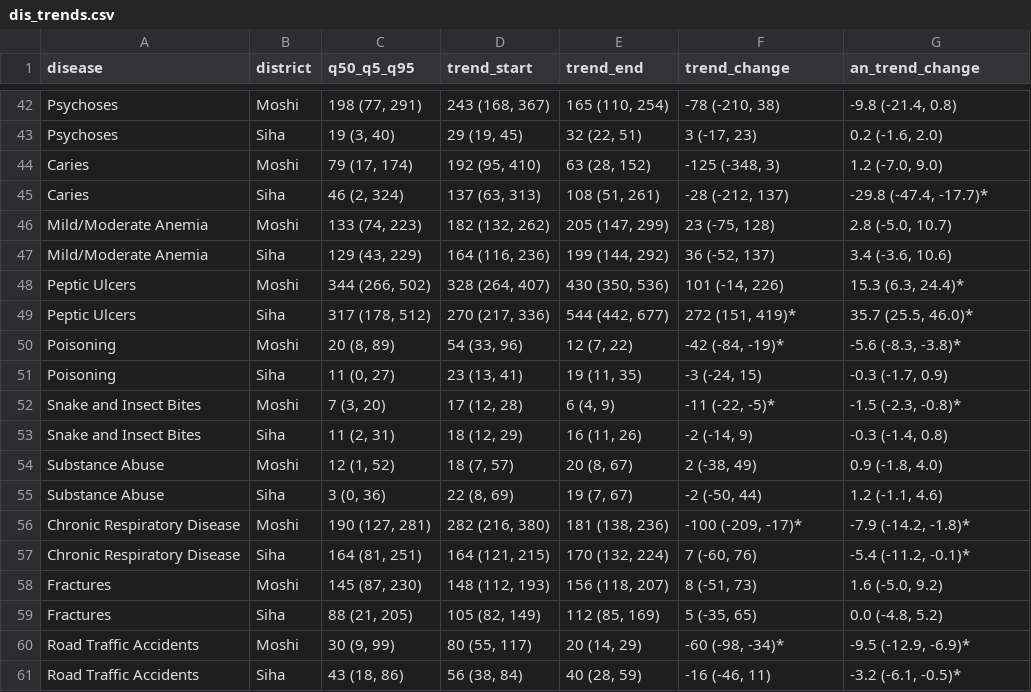
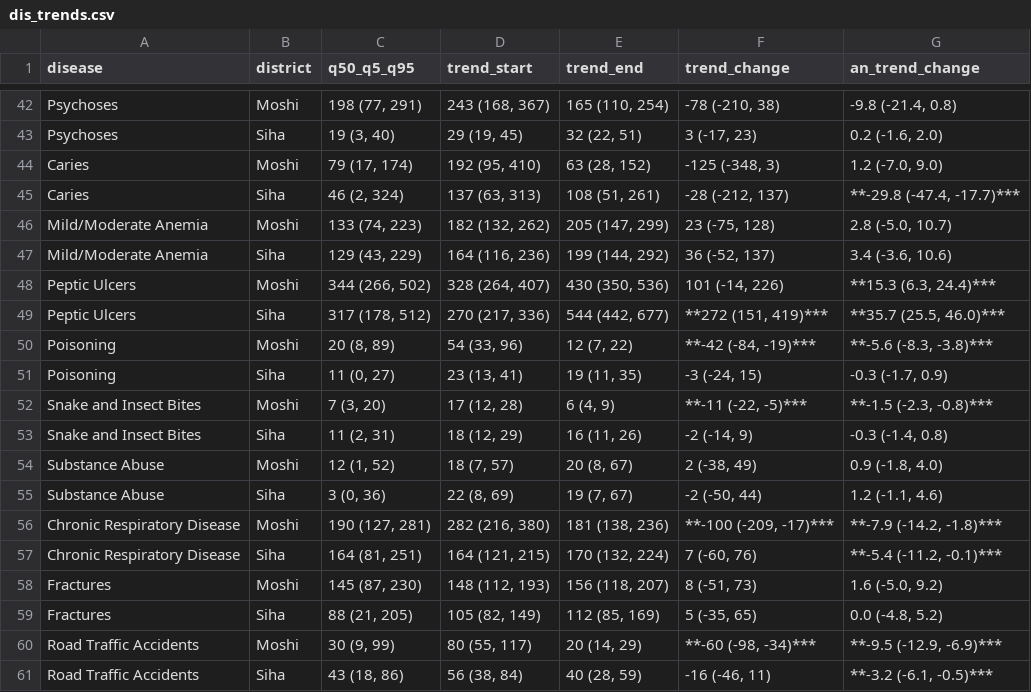
Before and after one commit to alex-nvmz/ripa2tan_epi, a CSV file: results/tables/dis_trends.csv, drawn as a sheet; only a part is shown, gaps mark what is left out; the diff covers the shown part only.

```diff
--- a/results/tables/dis_trends.csv
+++ b/results/tables/dis_trends.csv
@@ -45 +45 @@ Caries,Moshi,"79 (17, 174)","192 (95, 410)","63 (28, 152)","-125 (-348, 3) ","1.
-Caries,Siha,"46 (2, 324)","137 (63, 313)","108 (51, 261)","-28 (-212, 137) ","-29.8 (-47.4, -17.7)*"
+Caries,Siha,"46 (2, 324)","137 (63, 313)","108 (51, 261)","-28 (-212, 137)","**-29.8 (-47.4, -17.7)***"
@@ -48,3 +48,3 @@ Mild/Moderate Anemia,Siha,"129 (43, 229)","164 (116, 236)","199 (144, 292)","36
-Peptic Ulcers,Moshi,"344 (266, 502)","328 (264, 407)","430 (350, 536)","101 (-14, 226) ","15.3 (6.3, 24.4)*"
-Peptic Ulcers,Siha,"317 (178, 512)","270 (217, 336)","544 (442, 677)","272 (151, 419)*","35.7 (25.5, 46.0)*"
-Poisoning,Moshi,"20 (8, 89)","54 (33, 96)","12 (7, 22)","-42 (-84, -19)*","-5.6 (-8.3, -3.8)*"
+Peptic Ulcers,Moshi,"344 (266, 502)","328 (264, 407)","430 (350, 536)","101 (-14, 226)","**15.3 (6.3, 24.4)***"
+Peptic Ulcers,Siha,"317 (178, 512)","270 (217, 336)","544 (442, 677)","**272 (151, 419)***","**35.7 (25.5, 46.0)***"
+Poisoning,Moshi,"20 (8, 89)","54 (33, 96)","12 (7, 22)","**-42 (-84, -19)***","**-5.6 (-8.3, -3.8)***"
@@ -52 +52 @@ Poisoning,Siha,"11 (0, 27)","23 (13, 41)","19 (11, 35)","-3 (-24, 15) ","-0.3 (-
-Snake and Insect Bites,Moshi,"7 (3, 20)","17 (12, 28)","6 (4, 9)","-11 (-22, -5)*","-1.5 (-2.3, -0.8)*"
+Snake and Insect Bites,Moshi,"7 (3, 20)","17 (12, 28)","6 (4, 9)","**-11 (-22, -5)***","**-1.5 (-2.3, -0.8)***"
@@ -56,2 +56,2 @@ Substance Abuse,Siha,"3 (0, 36)","22 (8, 69)","19 (7, 67)","-2 (-50, 44) ","1.2
-Chronic Respiratory Disease,Moshi,"190 (127, 281)","282 (216, 380)","181 (138, 236)","-100 (-209, -17)*","-7.9 (-14.2, -1.8)*"
-Chronic Respiratory Disease,Siha,"164 (81, 251)","164 (121, 215)","170 (132, 224)","7 (-60, 76) ","-5.4 (-11.2, -0.1)*"
+Chronic Respiratory Disease,Moshi,"190 (127, 281)","282 (216, 380)","181 (138, 236)","**-100 (-209, -17)***","**-7.9 (-14.2, -1.8)***"
+Chronic Respiratory Disease,Siha,"164 (81, 251)","164 (121, 215)","170 (132, 224)","7 (-60, 76)","**-5.4 (-11.2, -0.1)***"
@@ -60,2 +60,2 @@ Fractures,Siha,"88 (21, 205)","105 (82, 149)","112 (85, 169)","5 (-35, 65) ","0.
-Road Traffic Accidents,Moshi,"30 (9, 99)","80 (55, 117)","20 (14, 29)","-60 (-98, -34)*","-9.5 (-12.9, -6.9)*"
-Road Traffic Accidents,Siha,"43 (18, 86)","56 (38, 84)","40 (28, 59)","-16 (-46, 11) ","-3.2 (-6.1, -0.5)*"
+Road Traffic Accidents,Moshi,"30 (9, 99)","80 (55, 117)","20 (14, 29)","**-60 (-98, -34)***","**-9.5 (-12.9, -6.9)***"
+Road Traffic Accidents,Siha,"43 (18, 86)","56 (38, 84)","40 (28, 59)","-16 (-46, 11)","**-3.2 (-6.1, -0.5)***"
```
Also changed, not shown: 42 edited cells elsewhere in this file, results/tables/attributable-fraction.csv, results/tables/env_trends.csv, 50 other files.
